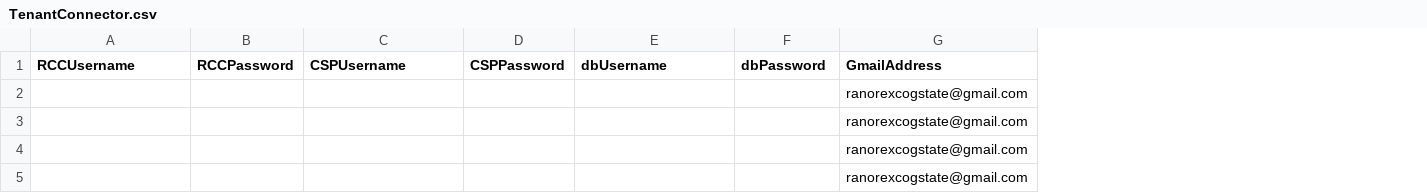
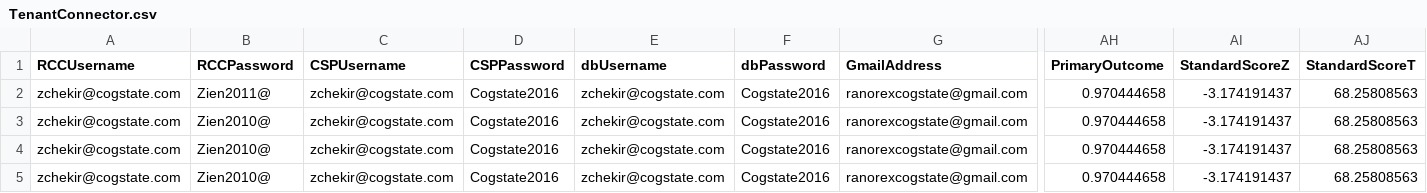
Before and after one commit to zchekir/dll, a CSV file: eSourcePlatform/eSourcePlatform/TenantConnector.csv, drawn as a sheet; only a part is shown, gaps mark what is left out; the diff names each change by its address in the sheet, - before the commit and + after, or states it on an @@ line.

Commit message:
QC-58: Bind the outcome data validation variables to Tenant connector.

```diff
--- a/eSourcePlatform/eSourcePlatform/TenantConnector.csv
+++ b/eSourcePlatform/eSourcePlatform/TenantConnector.csv
+column AH (PrimaryOutcome), rows 2-5: all 0.970444658
+column AI (StandardScoreZ), rows 2-5: all -3.174191437
+column AJ (StandardScoreT), rows 2-5: all 68.25808563
-A2:A5 (RCCUsername): (empty)
+A2:A5 (RCCUsername): zchekir@cogstate.com
-B2 (RCCPassword): (empty)
+B2 (RCCPassword): Zien2011@
-C2:C5 (CSPUsername): (empty)
+C2:C5 (CSPUsername): zchekir@cogstate.com
-D2:D5 (CSPPassword): (empty)
+D2:D5 (CSPPassword): Cogstate2016
-E2:E5 (dbUsername): (empty)
+E2:E5 (dbUsername): zchekir@cogstate.com
-F2:F5 (dbPassword): (empty)
+F2:F5 (dbPassword): Cogstate2016
-B3:B5 (RCCPassword): (empty)
+B3:B5 (RCCPassword): Zien2010@
```
Also changed, not shown: 3 other files.
